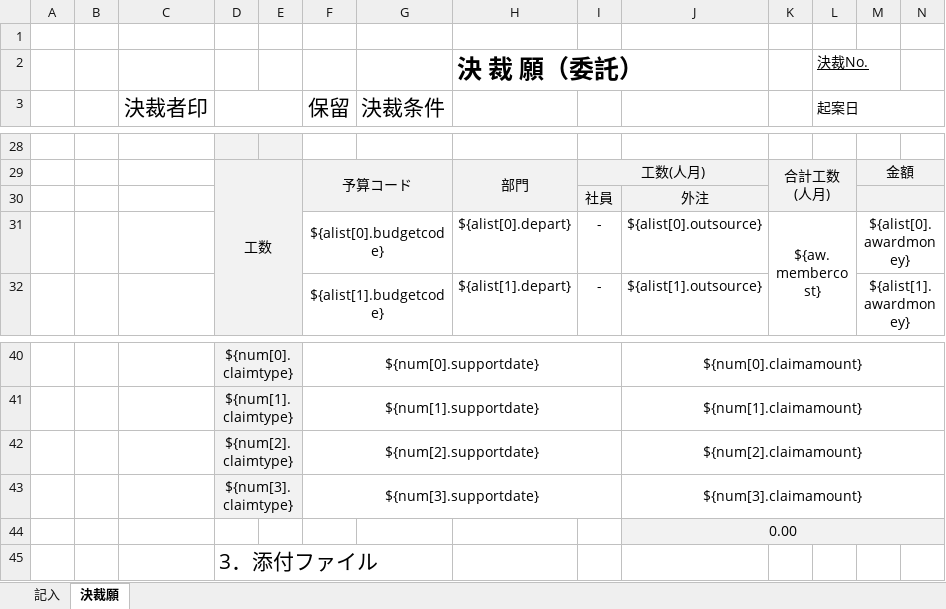
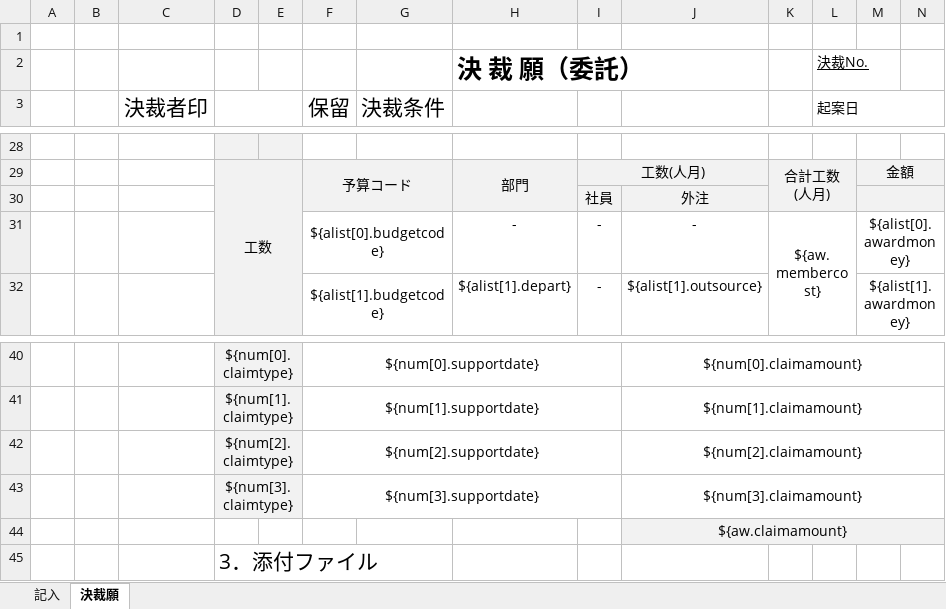
Before and after one commit to zhangtianciAnt/newparkcloud, an Excel workbook: controller/src/main/resources/jxls_templates/juecaishu_weituo.xlsx, sheet 決裁願, drawn as a sheet; only a part is shown, gaps mark what is left out; values as stored, in another font and other column widths than the file's, no borders; the diff names each change by its address in the sheet, - before the commit and + after, or states it on an @@ line.

```diff
--- a/controller/src/main/resources/jxls_templates/juecaishu_weituo.xlsx (sheet 決裁願)
+++ b/controller/src/main/resources/jxls_templates/juecaishu_weituo.xlsx (sheet 決裁願)
-H31: ${alist[0].depart}
+H31: -
-J31: ${alist[0].outsource}
+J31: -
-J44: 0.00
+J44: ${aw.claimamount}
```
Also changed, not shown: sheet 記入.
